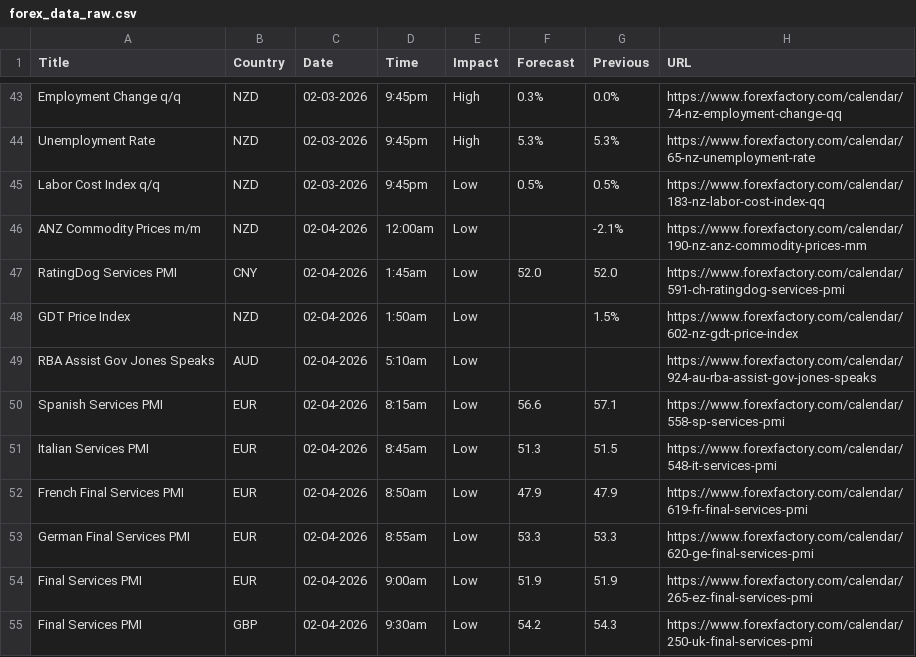
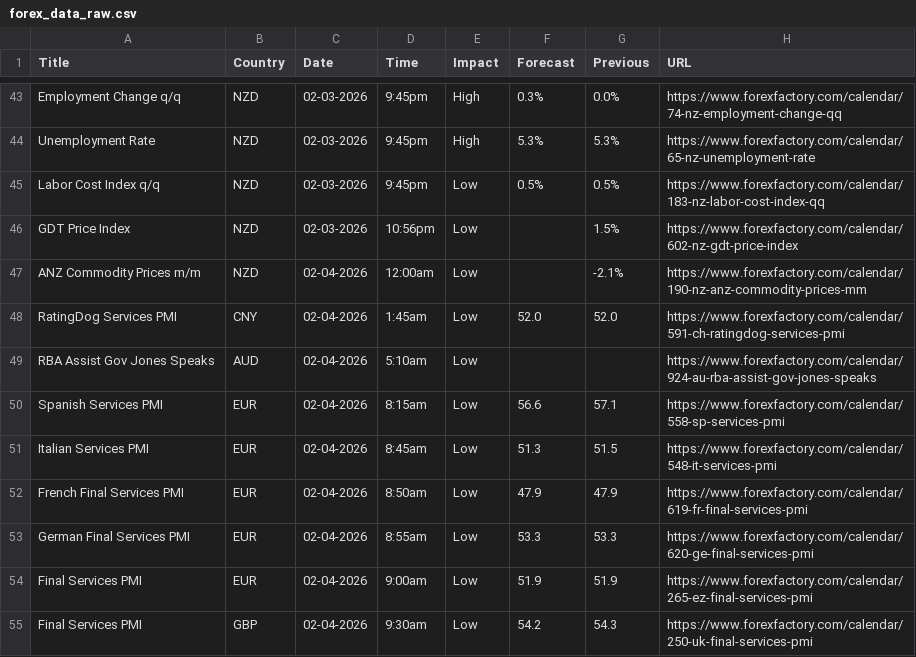
Before and after one commit to CryptoGamerDev/forex-calendar-data, a CSV file: forex_data_raw.csv, drawn as a sheet; only a part is shown, gaps mark what is left out; removed rows and columns are numbered as before the commit, all else as after; the diff names each change by its address in the sheet, - before the commit and + after, or states it on an @@ line.

```diff
--- a/forex_data_raw.csv
+++ b/forex_data_raw.csv
+row 46: GDT Price Index | NZD | 02-03-2026 | 10:56pm | Low |  | 1.5% | https://www.forexfactory.com/calendar/602-nz-gdt-price-index
-row 48: GDT Price Index | NZD | 02-04-2026 | 1:50am | Low |  | 1.5% | https://www.forexfactory.com/calendar/602-nz-gdt-price-index
```
Also changed, not shown: forex_data_simple.csv.
